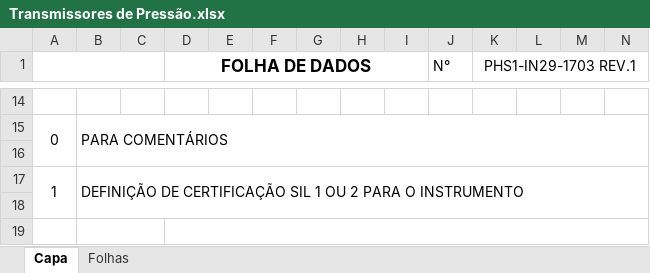
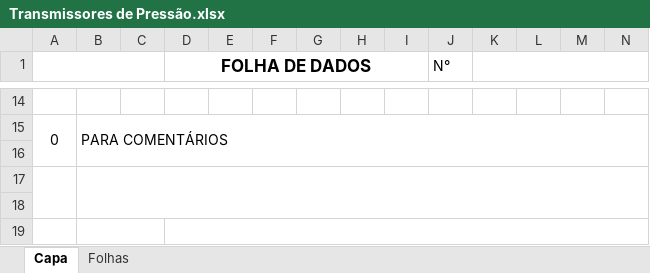
Before and after one commit to HugoLima-590/folhadedados, an Excel workbook: server/excel/templates/Transmissores de Pressão.xlsx, sheet Capa, drawn as a sheet; only a part is shown, gaps mark what is left out; values as stored, in another font and other column widths than the file's, no borders; charts and pictures not drawn; the diff names each change by its address in the sheet, - before the commit and + after, or states it on an @@ line.

Commit message:
templates de fd atualizado

```diff
--- a/server/excel/templates/Transmissores de Pressão.xlsx (sheet Capa)
+++ b/server/excel/templates/Transmissores de Pressão.xlsx (sheet Capa)
-K1: PHS1-IN29-1703 REV.1
+K1: (empty)
-row 17: 1 | DEFINIÇÃO DE CERTIFICAÇÃO SIL 1 OU 2 PARA O INSTRUMENTO
+row 17: (empty)
```
Also changed, not shown: server/excel/templates/Chave de Vazão Baixa.xlsx, server/excel/templates/Transmissores de Temperatura.xlsm, 2 other files.
